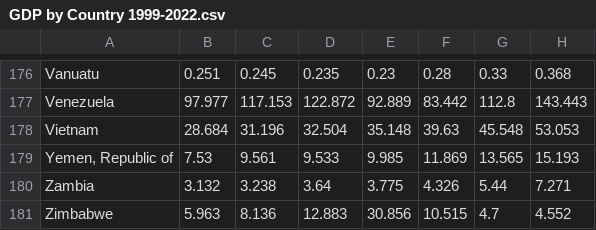
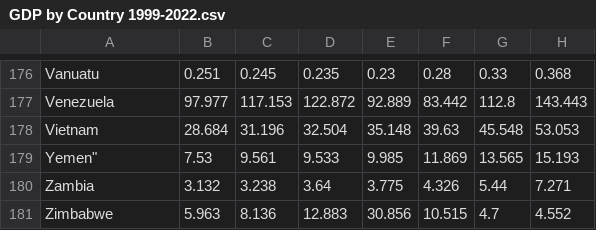
Before and after one commit to omoghaoghenemano/Dashboard, a CSV file: data/GDP by Country 1999-2022.csv, drawn as a sheet; only a part is shown, gaps mark what is left out; the diff covers the shown part only; the diff names each change by its address in the sheet, - before the commit and + after, or states it on an @@ line.

```diff
--- a/data/GDP by Country 1999-2022.csv
+++ b/data/GDP by Country 1999-2022.csv
-A179: Yemen, Republic of
+A179: Yemen"
```
Also changed, not shown: 5 edited cells elsewhere in this file, 6 other files.
